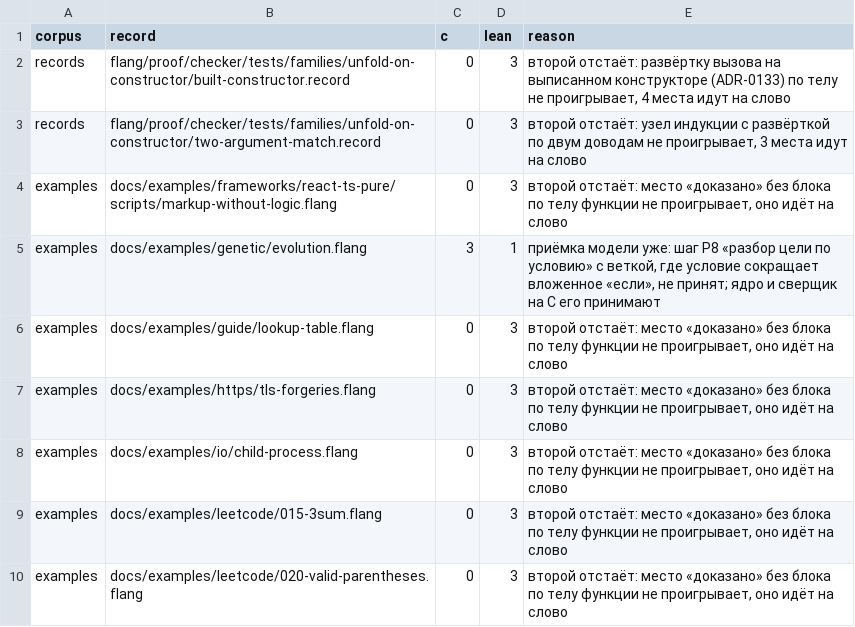
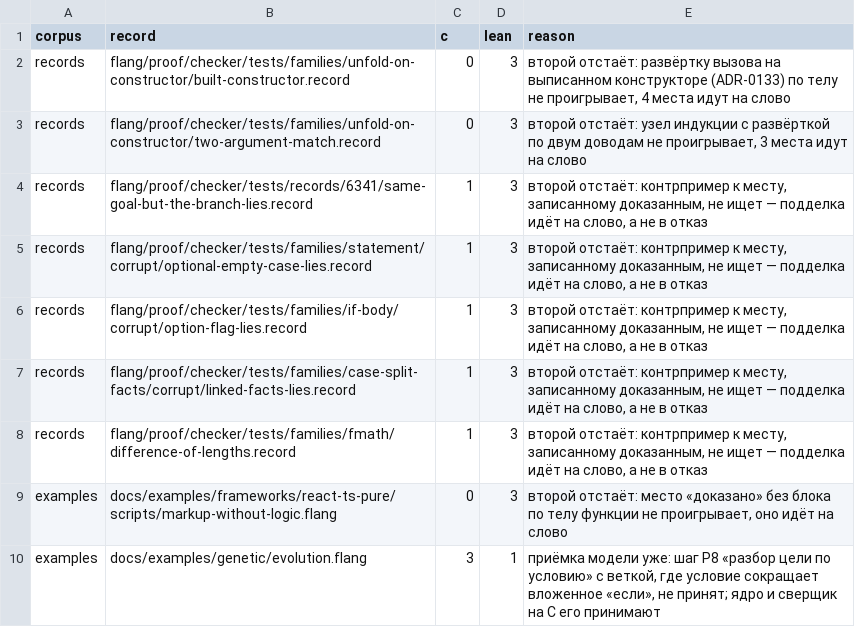
Before and after one commit to digitable-lol/flang, a TSV file: flang/proof/tables/second-checker-disagreements.tsv, drawn as a sheet; only a part is shown; the shorter side is filled out with more unchanged rows; the diff names each change by its address in the sheet, - before the commit and + after, or states it on an @@ line.

```diff
--- a/flang/proof/tables/second-checker-disagreements.tsv
+++ b/flang/proof/tables/second-checker-disagreements.tsv
+row 4: records | flang/proof/checker/tests/records/6341/same-goal-but-the-branch-lies.record | 1 | 3 | второй отстаёт: контрпример к месту, записанному доказанным, не ищет — подделка идёт на слово, а не в отказ
+row 5: records | flang/proof/checker/tests/families/statement/corrupt/optional-empty-case-lies.record | 1 | 3 | второй отстаёт: контрпример к месту, записанному доказанным, не ищет — подделка идёт на слово, а не в отказ
+row 6: records | flang/proof/checker/tests/families/if-body/corrupt/option-flag-lies.record | 1 | 3 | второй отстаёт: контрпример к месту, записанному доказанным, не ищет — подделка идёт на слово, а не в отказ
+row 7: records | flang/proof/checker/tests/families/case-split-facts/corrupt/linked-facts-lies.record | 1 | 3 | второй отстаёт: контрпример к месту, записанному доказанным, не ищет — подделка идёт на слово, а не в отказ
+row 8: records | flang/proof/checker/tests/families/fmath/difference-of-lengths.record | 1 | 3 | второй отстаёт: контрпример к месту, записанному доказанным, не ищет — подделка идёт на слово, а не в отказ
```
Also changed, not shown: 9 other files.
